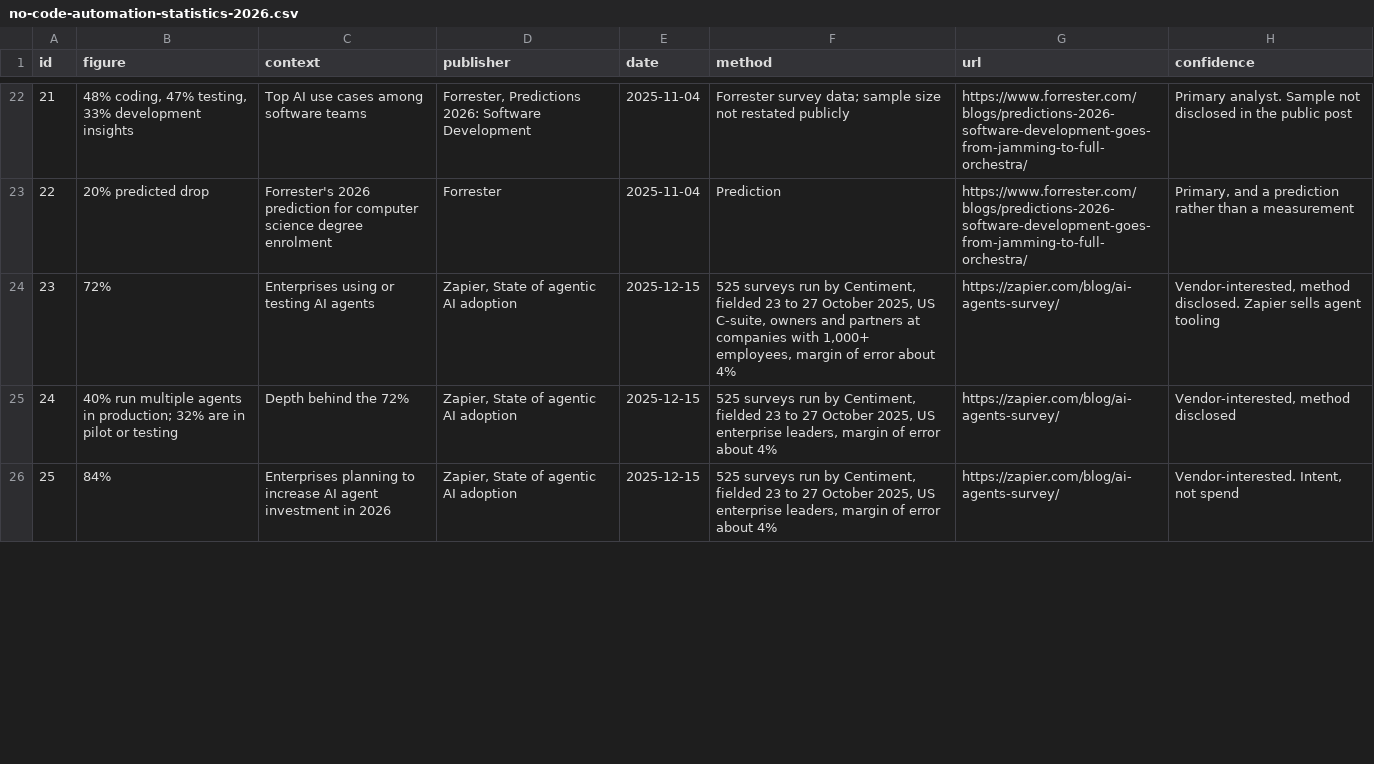
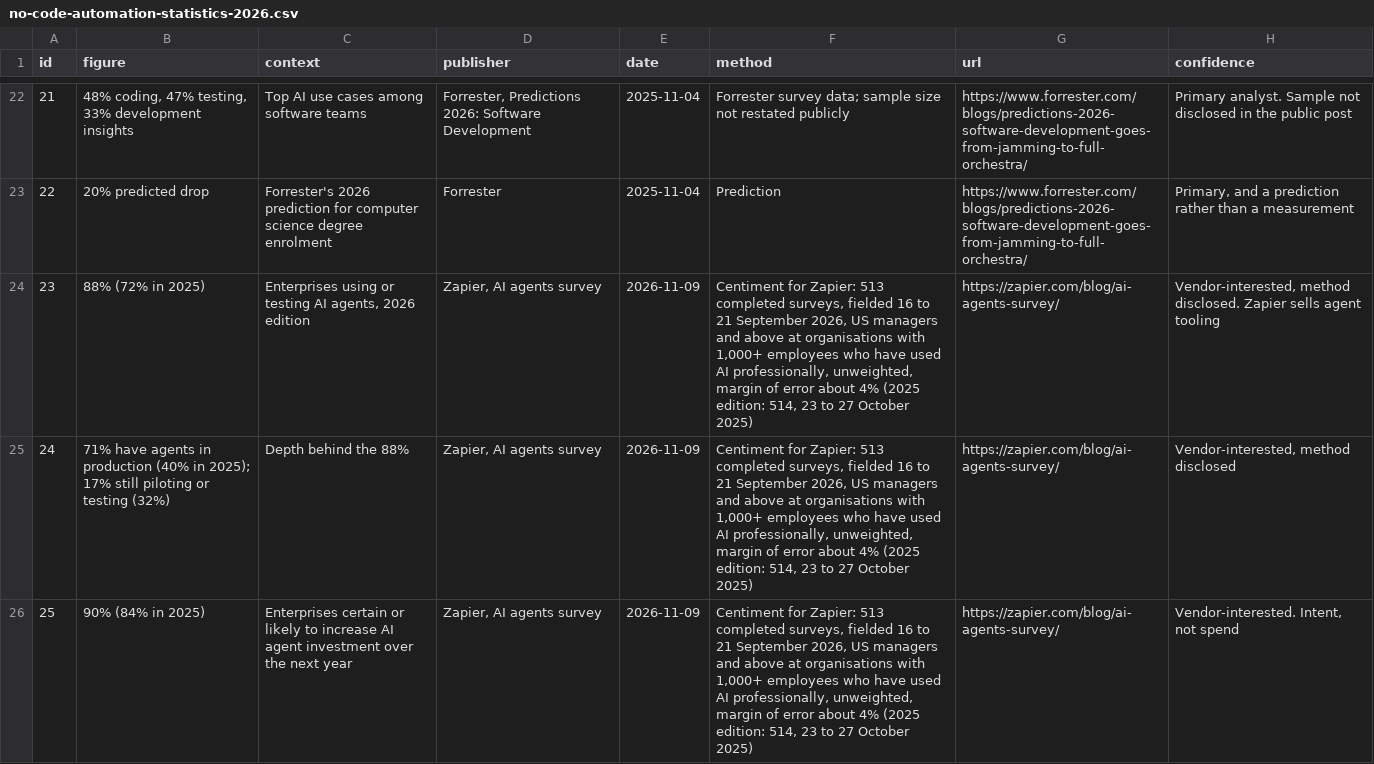
Before and after one commit to Aryan2193/ai-agent-pricing-data, a CSV file: statistics/no-code-automation-statistics-2026.csv, drawn as a sheet; only a part is shown, gaps mark what is left out; the diff covers the shown part only.

```diff
--- a/statistics/no-code-automation-statistics-2026.csv
+++ b/statistics/no-code-automation-statistics-2026.csv
@@ -23,4 +23,4 @@ id,figure,context,publisher,date,method,url,confidence
 22,"20% predicted drop","Forrester's 2026 prediction for computer science degree enrolment","Forrester","2025-11-04","Prediction","https://www.forrester.com/blogs/predictions-2026-software-development-goes-from-jamming-to-full-orchestra/","Primary, and a prediction rather than a measurement"
-23,"72%","Enterprises using or testing AI agents","Zapier, State of agentic AI adoption","2025-12-15","525 surveys run by Centiment, fielded 23 to 27 October 2025, US C-suite, owners and partners at companies with 1,000+ employees, margin of error about 4%","https://zapier.com/blog/ai-agents-survey/","Vendor-interested, method disclosed. Zapier sells agent tooling"
-24,"40% run multiple agents in production; 32% are in pilot or testing","Depth behind the 72%","Zapier, State of agentic AI adoption","2025-12-15","525 surveys run by Centiment, fielded 23 to 27 October 2025, US enterprise leaders, margin of error about 4%","https://zapier.com/blog/ai-agents-survey/","Vendor-interested, method disclosed"
-25,"84%","Enterprises planning to increase AI agent investment in 2026","Zapier, State of agentic AI adoption","2025-12-15","525 surveys run by Centiment, fielded 23 to 27 October 2025, US enterprise leaders, margin of error about 4%","https://zapier.com/blog/ai-agents-survey/","Vendor-interested. Intent, not spend"
+23,"88% (72% in 2025)","Enterprises using or testing AI agents, 2026 edition","Zapier, AI agents survey","2026-11-09","Centiment for Zapier: 513 completed surveys, fielded 16 to 21 September 2026, US managers and above at organisations with 1,000+ employees who have used AI professionally, unweighted, margin of error about 4% (2025 edition: 514, 23 to 27 October 2025)","https://zapier.com/blog/ai-agents-survey/","Vendor-interested, method disclosed. Zapier sells agent tooling"
+24,"71% have agents in production (40% in 2025); 17% still piloting or testing (32%)","Depth behind the 88%","Zapier, AI agents survey","2026-11-09","Centiment for Zapier: 513 completed surveys, fielded 16 to 21 September 2026, US managers and above at organisations with 1,000+ employees who have used AI professionally, unweighted, margin of error about 4% (2025 edition: 514, 23 to 27 October 2025)","https://zapier.com/blog/ai-agents-survey/","Vendor-interested, method disclosed"
+25,"90% (84% in 2025)","Enterprises certain or likely to increase AI agent investment over the next year","Zapier, AI agents survey","2026-11-09","Centiment for Zapier: 513 completed surveys, fielded 16 to 21 September 2026, US managers and above at organisations with 1,000+ employees who have used AI professionally, unweighted, margin of error about 4% (2025 edition: 514, 23 to 27 October 2025)","https://zapier.com/blog/ai-agents-survey/","Vendor-interested. Intent, not spend"
```
Also changed, not shown: 11 edited cells elsewhere in this file, pricing/index.csv, statistics/ai-automation-statistics-2026.csv, 22 other files.
